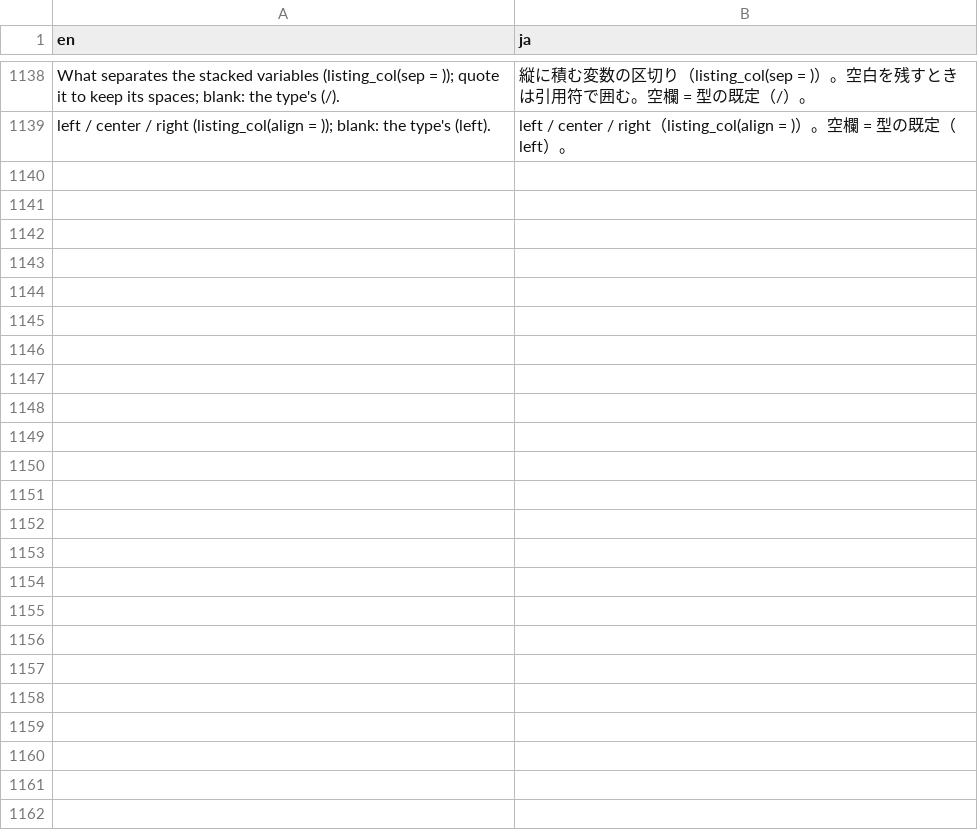
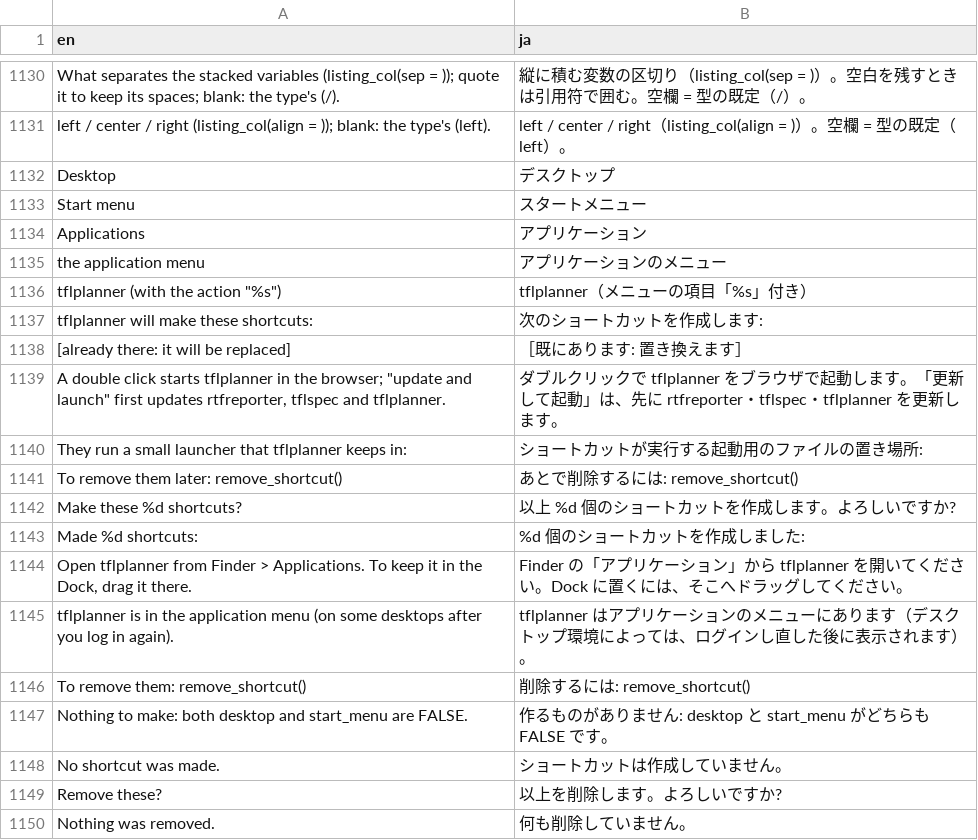
Before and after one commit to ichirio/tflplanner, a CSV file: inst/i18n/strings.csv, drawn as a sheet; only a part is shown, gaps mark what is left out; the diff covers the shown part only; the diff names each change by its address in the sheet, - before the commit and + after, or states it on an @@ line.

```diff
--- a/inst/i18n/strings.csv
+++ b/inst/i18n/strings.csv
+row 1132: Desktop | デスクトップ
+row 1133: Start menu | スタートメニュー
+row 1134: Applications | アプリケーション
+row 1135: the application menu | アプリケーションのメニュー
+row 1136: tflplanner (with the action "%s") | tflplanner（メニューの項目「%s」付き）
+row 1137: tflplanner will make these shortcuts: | 次のショートカットを作成します:
+row 1138: [already there: it will be replaced] | ［既にあります: 置き換えます］
+row 1139: A double click starts tflplanner in the browser; "update and launch" first updates rtfreporter, tflspec and tflplanner. | ダブルクリックで tflplanner をブラウザで起動します。「更新して起動」は、先に rtfreporter・tflspec・tflplanner を更新します。
+row 1140: They run a small launcher that tflplanner keeps in: | ショートカットが実行する起動用のファイルの置き場所:
+row 1141: To remove them later: remove_shortcut() | あとで削除するには: remove_shortcut()
+row 1142: Make these %d shortcuts? | 以上 %d 個のショートカットを作成します。よろしいですか?
+row 1143: Made %d shortcuts: | %d 個のショートカットを作成しました:
+row 1144: Open tflplanner from Finder > Applications. To keep it in the Dock, drag it there. | Finder の「アプリケーション」から tflplanner を開いてください。Dock に置くには、そこへドラッグしてください。
+row 1145: tflplanner is in the application menu (on some desktops after you log in again). | tflplanner はアプリケーションのメニューにあります（デスクトップ環境によっては、ログインし直した後に表示されます）。
+row 1146: To remove them: remove_shortcut() | 削除するには: remove_shortcut()
+row 1147: Nothing to make: both desktop and start_menu are FALSE. | 作るものがありません: desktop と start_menu がどちらも FALSE です。
+row 1148: No shortcut was made. | ショートカットは作成していません。
+row 1149: Remove these? | 以上を削除します。よろしいですか?
+row 1150: Nothing was removed. | 何も削除していません。
```
Also changed, not shown: 22 added rows and 8 removed rows elsewhere in this file, 6 other files.
